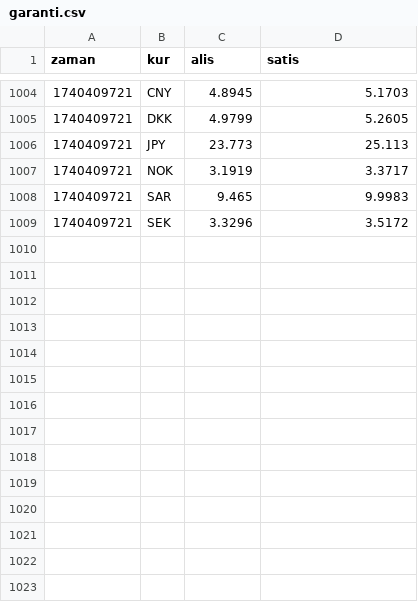
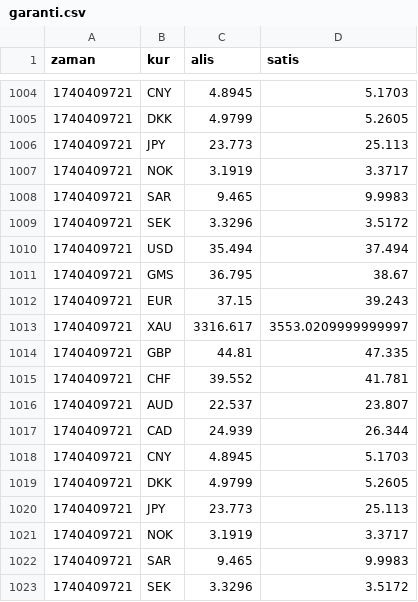
Before and after one commit to c6p/flat-bank, a CSV file: garanti.csv, drawn as a sheet; only a part is shown, gaps mark what is left out; the diff names each change by its address in the sheet, - before the commit and + after, or states it on an @@ line.

Commit message:
Flat: latest data (2025-02-24T15:36:52.231Z) {   "date": "2025-02-24T15:36:52.231Z",   "files": [     {       "name": "ing.csv",       "deltaBytes": 434,       "source": "https://www.ing.com.tr/ProxyManagement/SiteManagerService_Script.aspx/GetCurrencyRates"     },     {       "name": "garanti.csv",       "deltaBytes": 416,       "source": "https://www.ing.com.tr/ProxyManagement/SiteManagerService_Script.aspx/GetCurrencyRates"     },     {       "name": "enpara.csv",       "deltaBytes": 109,       "source": "https://www.qnbfinansbank.enpara.com/hesaplar/doviz-ve-altin-kurlari"     },     {       "name": "teb.csv",       "deltaBytes": 126,       "source": "https://www.cepteteb.com.tr/services/GetGunlukDovizKur"     },     {       "name": "hsbc.csv",       "deltaBytes": 467,       "source": "https://www.hsbcyatirim.com.tr/api/hsbcdata/getForeignCurrencies"     },     {       "name": "kuveytturk.csv",       "deltaBytes": 172,       "source": "https://www.kuveytturk.com.tr/ck0d84?B83A1EF44DD940F2FEC85646BDB25EA0"     },     {       "name": "isbank.csv",       "deltaBytes": 396,       "source": "https://www.isbank.com.tr/_vti_bin/DV.Isbank/PriceAndRate/PriceAndRateService.svc/GetFxRates"     },     {       "name": "ziraat.csv",       "deltaBytes": 350,       "source": "https://www.ing.com.tr/ProxyManagement/SiteManagerService_Script.aspx/GetCurrencyRates"     },     {       "name": "yapikredi.csv",       "deltaBytes": 105,       "source": "https://www.yapikredi.com.tr/_ajaxproxy/general.aspx/LoadMainCurrencies"     }   ] }

```diff
--- a/garanti.csv
+++ b/garanti.csv
+row 1010: 1740409721 | USD | 35.494 | 37.494
+row 1011: 1740409721 | GMS | 36.795 | 38.67
+row 1012: 1740409721 | EUR | 37.15 | 39.243
+row 1013: 1740409721 | XAU | 3316.617 | 3553.0209999999997
+row 1014: 1740409721 | GBP | 44.81 | 47.335
+row 1015: 1740409721 | CHF | 39.552 | 41.781
+row 1016: 1740409721 | AUD | 22.537 | 23.807
+row 1017: 1740409721 | CAD | 24.939 | 26.344
+row 1018: 1740409721 | CNY | 4.8945 | 5.1703
+row 1019: 1740409721 | DKK | 4.9799 | 5.2605
+row 1020: 1740409721 | JPY | 23.773 | 25.113
+row 1021: 1740409721 | NOK | 3.1919 | 3.3717
+row 1022: 1740409721 | SAR | 9.465 | 9.9983
+row 1023: 1740409721 | SEK | 3.3296 | 3.5172
```
Also changed, not shown: hsbc.csv, ing.csv, 6 other files.
